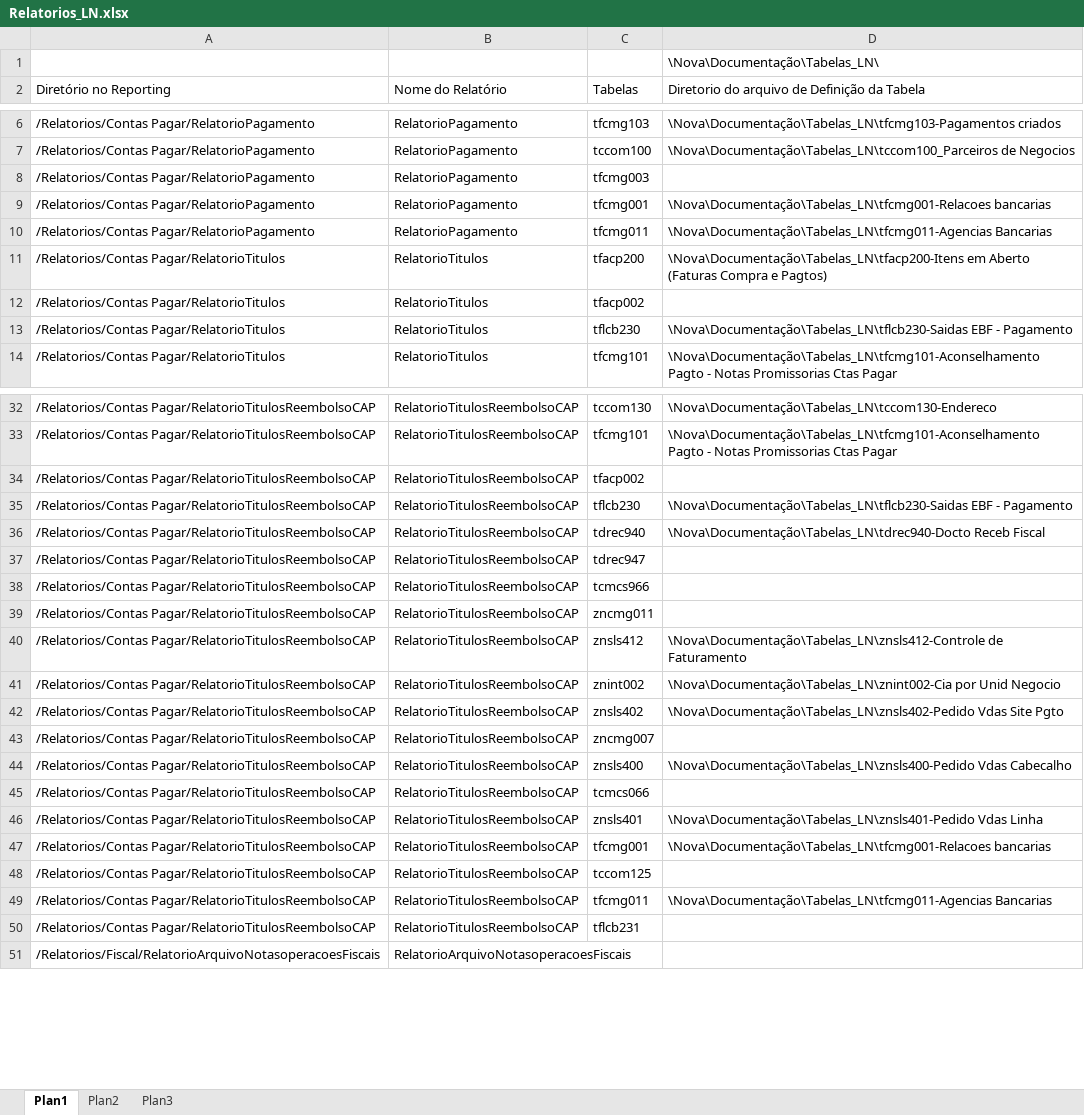
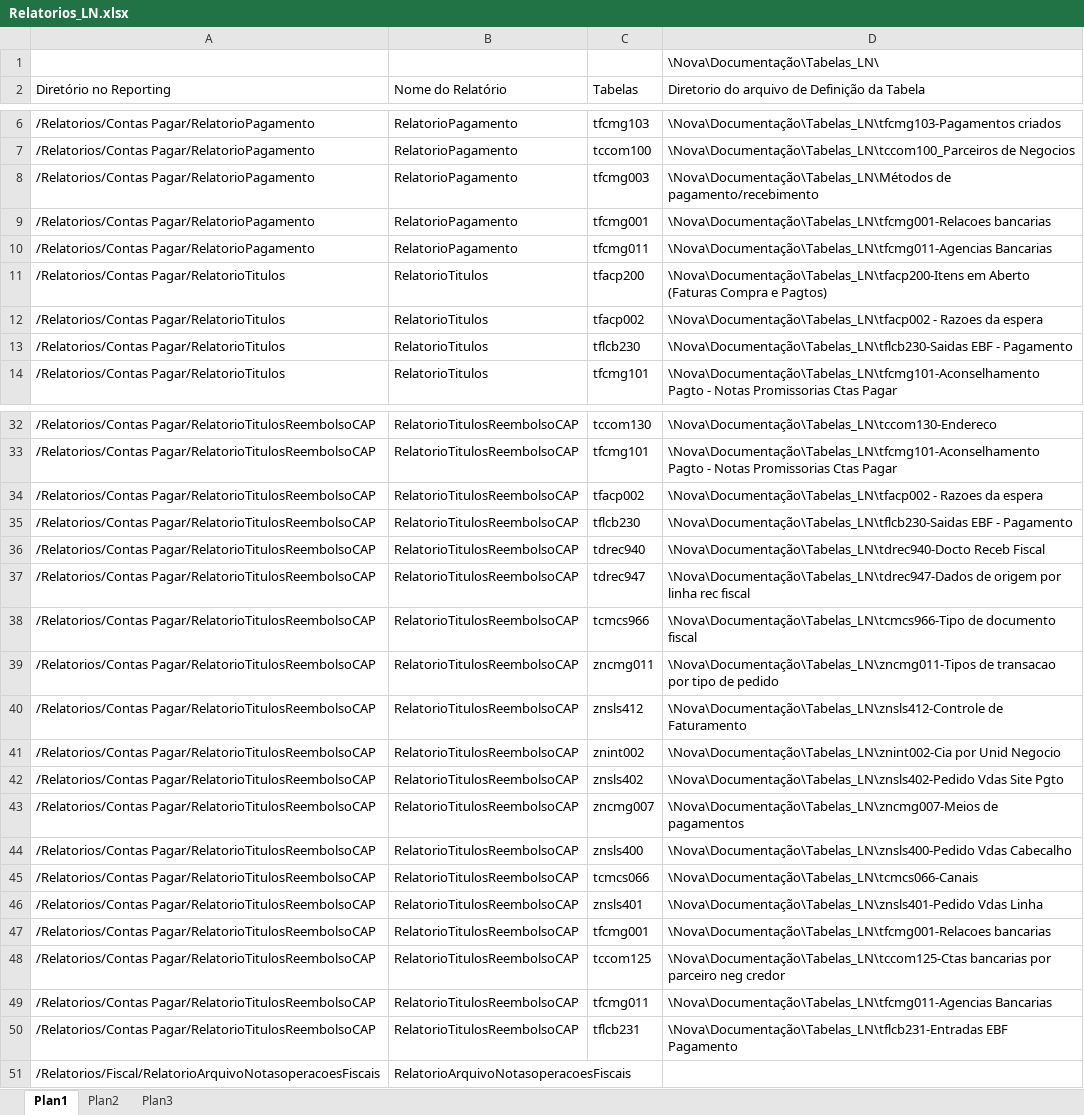
Before and after one commit to patricknaka/Nova, an Excel workbook: Documentação/Planilhas/Relatorios_LN.xlsx, sheet Plan1, drawn as a sheet; only a part is shown, gaps mark what is left out; values as stored, in another font and other column widths than the file's, no cell formats; table styles not drawn; the diff covers the shown part only; the diff names each change by its address in the sheet, - before the commit and + after, or states it on an @@ line.

Commit message:
Atualização Documentação

```diff
--- a/Documentação/Planilhas/Relatorios_LN.xlsx (sheet Plan1)
+++ b/Documentação/Planilhas/Relatorios_LN.xlsx (sheet Plan1)
-D8: (empty)
+D8: \Nova\Documentação\Tabelas_LN\Métodos de pagamento/recebimento
-D12: (empty)
+D12: \Nova\Documentação\Tabelas_LN\tfacp002 - Razoes da espera
-D34: (empty)
+D34: \Nova\Documentação\Tabelas_LN\tfacp002 - Razoes da espera
-D37: (empty)
+D37: \Nova\Documentação\Tabelas_LN\tdrec947-Dados de origem por linha rec fiscal
-D38: (empty)
+D38: \Nova\Documentação\Tabelas_LN\tcmcs966-Tipo de documento fiscal
-D39: (empty)
+D39: \Nova\Documentação\Tabelas_LN\zncmg011-Tipos de transacao por tipo de pedido
-D43: (empty)
+D43: \Nova\Documentação\Tabelas_LN\zncmg007-Meios de pagamentos
-D45: (empty)
+D45: \Nova\Documentação\Tabelas_LN\tcmcs066-Canais
-D48: (empty)
+D48: \Nova\Documentação\Tabelas_LN\tccom125-Ctas bancarias por parceiro neg credor
-D50: (empty)
+D50: \Nova\Documentação\Tabelas_LN\tflcb231-Entradas EBF Pagamento
```
Also changed, not shown: 6 edited cells elsewhere in this sheet, cell formats, 11 other files.
